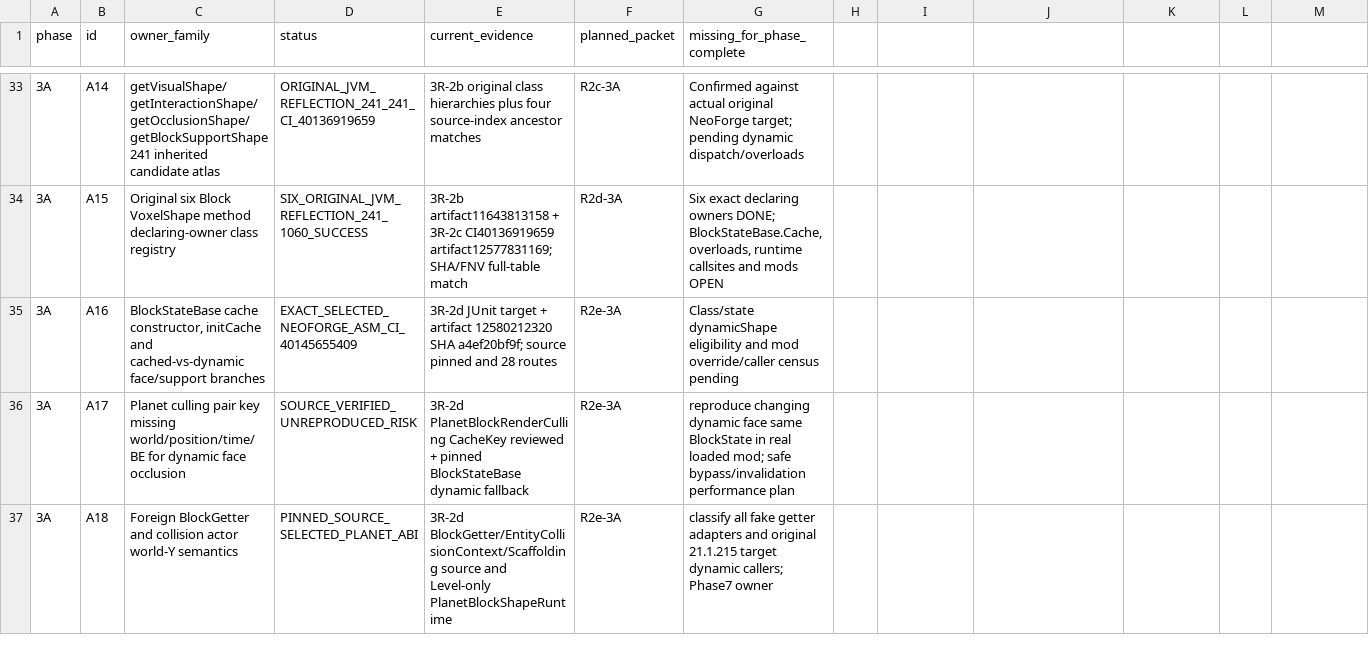
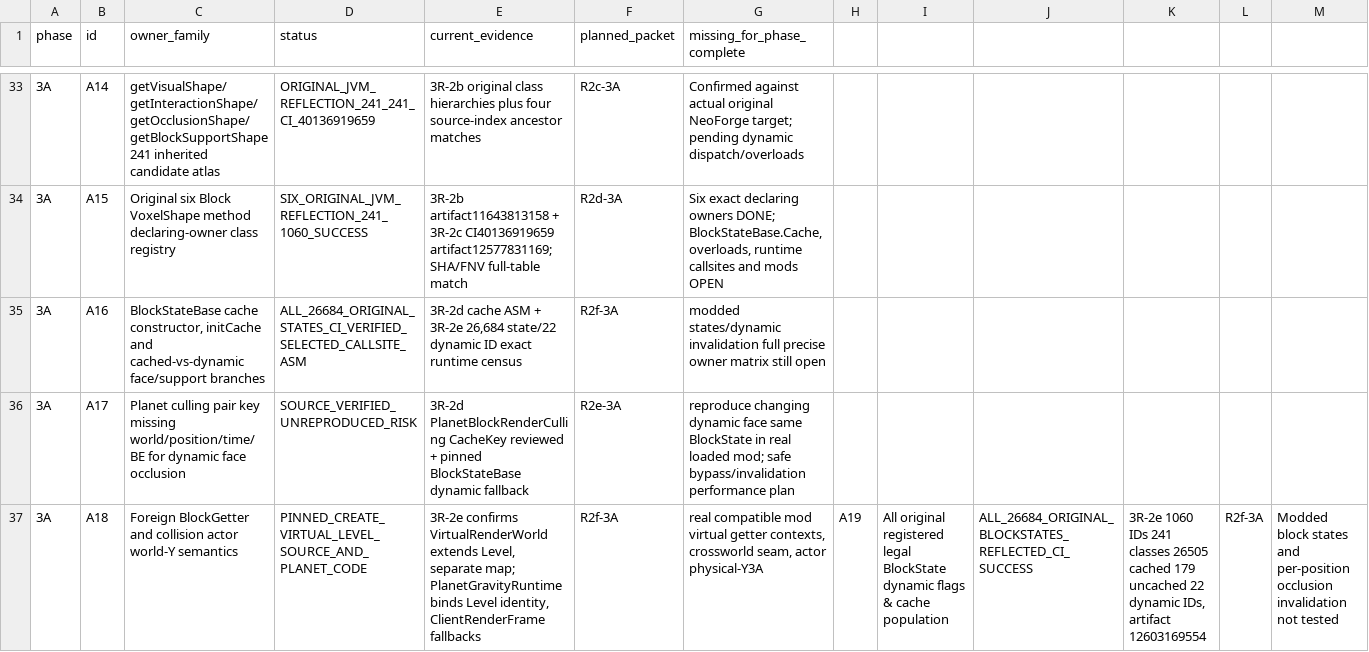
Before and after one commit to Abbygree11/Planetary, a TSV file: docs/research/PHASE3_OWNER_COVERAGE_1_21_1.tsv, drawn as a sheet; only a part is shown, gaps mark what is left out; the diff covers the shown part only; the diff names each change by its address in the sheet, - before the commit and + after, or states it on an @@ line.

Commit message:
research(3R-2e): classify 26684 BlockState caches and pinned mod virtual render provenance

```diff
--- a/docs/research/PHASE3_OWNER_COVERAGE_1_21_1.tsv
+++ b/docs/research/PHASE3_OWNER_COVERAGE_1_21_1.tsv
-D35 (status): EXACT_SELECTED_NEOFORGE_ASM_CI_40145655409
+D35 (status): ALL_26684_ORIGINAL_STATES_CI_VERIFIED_SELECTED_CALLSITE_ASM
-E35 (current_evidence): 3R-2d JUnit target + artifact 12580212320 SHA a4ef20bf9f; source pinned and 28 routes
+E35 (current_evidence): 3R-2d cache ASM + 3R-2e 26,684 state/22 dynamic ID exact runtime census
-F35 (planned_packet): R2e-3A
+F35 (planned_packet): R2f-3A
-G35 (missing_for_phase_complete): Class/state dynamicShape eligibility and mod override/caller census pending
+G35 (missing_for_phase_complete): modded states/dynamic invalidation full precise owner matrix still open
-D37 (status): PINNED_SOURCE_SELECTED_PLANET_ABI
+D37 (status): PINNED_CREATE_VIRTUAL_LEVEL_SOURCE_AND_PLANET_CODE
-E37 (current_evidence): 3R-2d BlockGetter/EntityCollisionContext/Scaffolding source and Level-only PlanetBlockShapeRuntime
+E37 (current_evidence): 3R-2e confirms VirtualRenderWorld extends Level, separate map; PlanetGravityRuntime binds Level identity, ClientRenderFrame fallbacks
-F37 (planned_packet): R2e-3A
+F37 (planned_packet): R2f-3A
-G37 (missing_for_phase_complete): classify all fake getter adapters and original 21.1.215 target dynamic callers; Phase7 owner
+G37 (missing_for_phase_complete): real compatible mod virtual getter contexts, crossworld seam, actor physical-Y3A
-H37: (empty)
+H37: A19
-I37: (empty)
+I37: All original registered legal BlockState dynamic flags & cache population
-J37: (empty)
+J37: ALL_26684_ORIGINAL_BLOCKSTATES_REFLECTED_CI_SUCCESS
-K37: (empty)
+K37: 3R-2e 1060 IDs 241 classes 26505 cached 179 uncached 22 dynamic IDs, artifact 12603169554
-L37: (empty)
+L37: R2f-3A
-M37: (empty)
+M37: Modded block states and per-position occlusion invalidation not tested
```
Also changed, not shown: 2 added rows and 8 edited cells elsewhere in this file, 8 other files.
